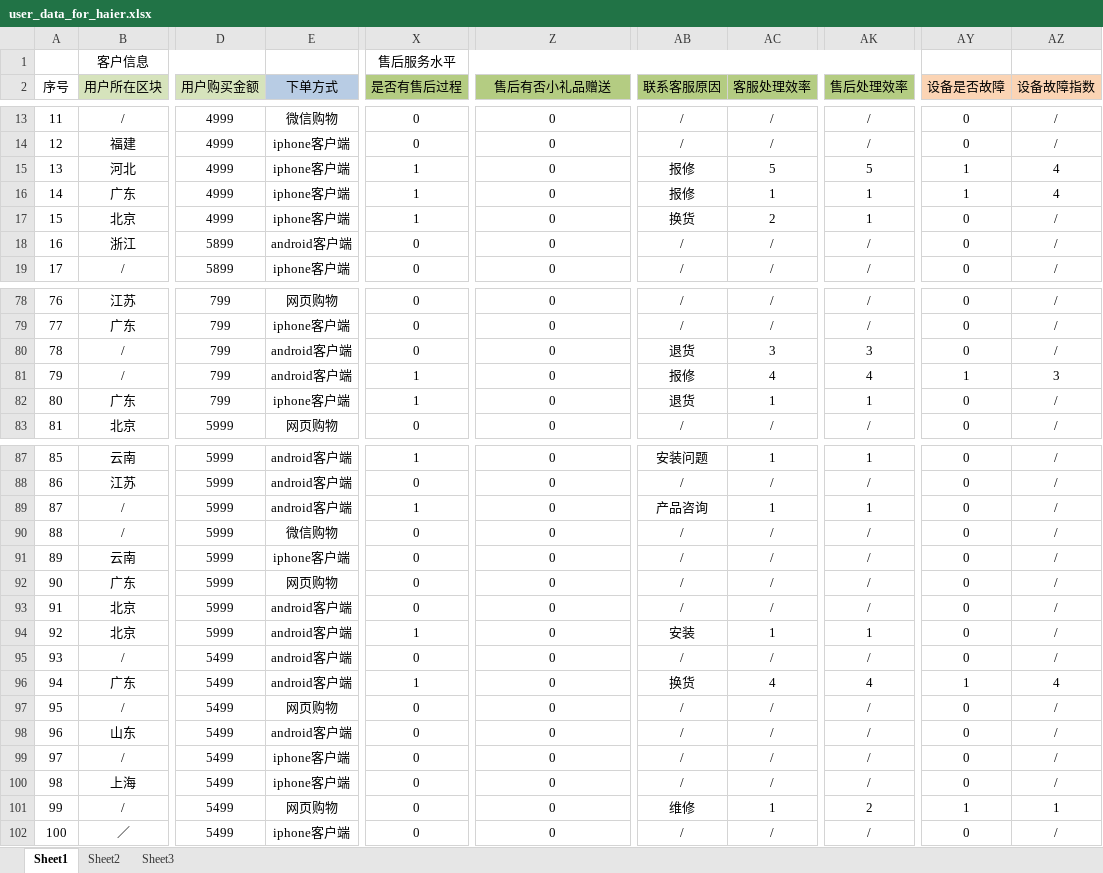
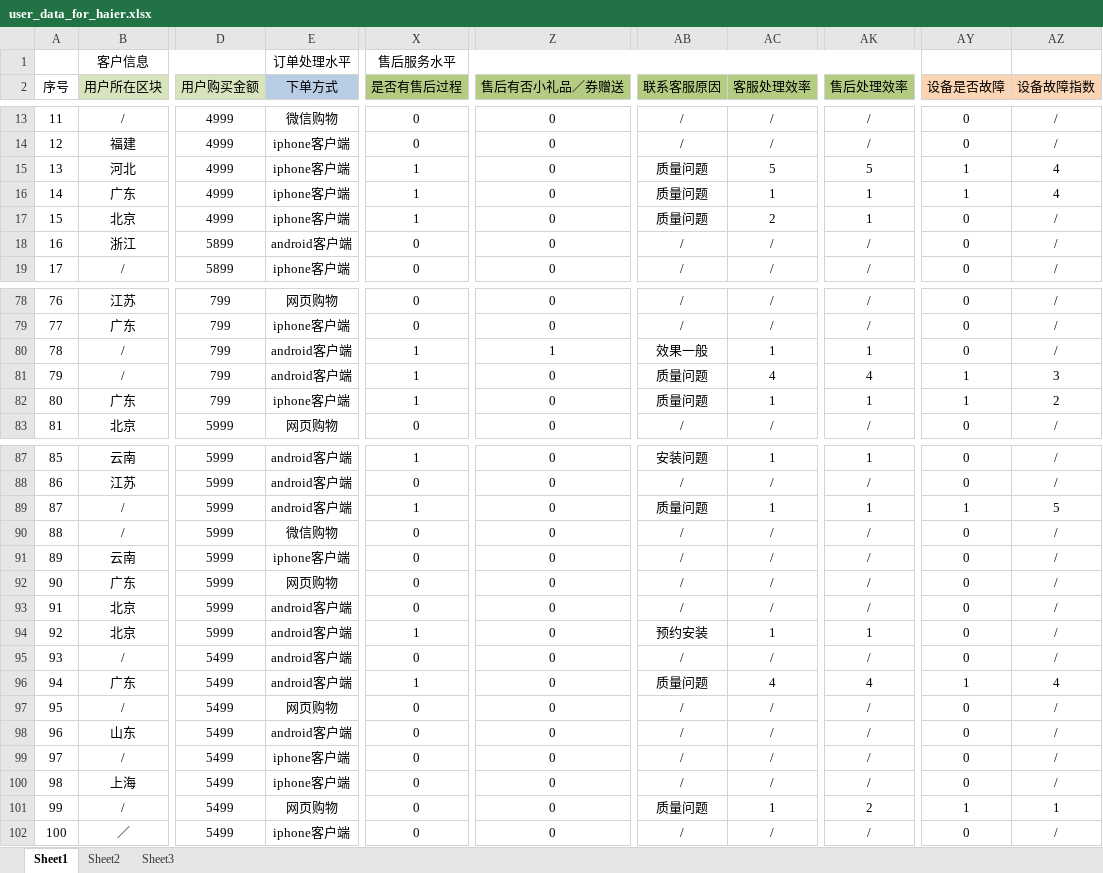
Before and after one commit to MarginC/user_data_for_haier, an Excel workbook: user_data_for_haier.xlsx, sheet Sheet1, drawn as a sheet; only a part is shown, gaps mark what is left out; values as stored, in another font and other column widths than the file's, no borders; the diff covers the shown part only; the diff names each change by its address in the sheet, - before the commit and + after, or states it on an @@ line.

Commit message:
修正联系客服原因、设备是否故障及设备故障指数数据错误

```diff
--- a/user_data_for_haier.xlsx (sheet Sheet1)
+++ b/user_data_for_haier.xlsx (sheet Sheet1)
-E1 (下单方式): (empty)
+E1 (下单方式): 订单处理水平
-Z2: 售后有否小礼品赠送
+Z2: 售后有否小礼品／券赠送
-AB15:AB16 (联系客服原因): 报修
+AB15:AB16 (联系客服原因): 质量问题
-AB17 (联系客服原因): 换货
+AB17 (联系客服原因): 质量问题
-X80 (是否有售后过程): 0
+X80 (是否有售后过程): 1
-Z80 (售后有否小礼品／券赠送): 0
+Z80 (售后有否小礼品／券赠送): 1
-AB80 (联系客服原因): 退货
+AB80 (联系客服原因): 效果一般
-AC80 (客服处理效率): 3
+AC80 (客服处理效率): 1
-AK80 (售后处理效率): 3
+AK80 (售后处理效率): 1
-AB81 (联系客服原因): 报修
+AB81 (联系客服原因): 质量问题
-AB82 (联系客服原因): 退货
+AB82 (联系客服原因): 质量问题
-AY82 (设备是否故障): 0
+AY82 (设备是否故障): 1
-AZ82 (设备故障指数): /
+AZ82 (设备故障指数): 2
-AB89 (联系客服原因): 产品咨询
+AB89 (联系客服原因): 质量问题
-AY89 (设备是否故障): 0
+AY89 (设备是否故障): 1
-AZ89 (设备故障指数): /
+AZ89 (设备故障指数): 5
-AB94 (联系客服原因): 安装
+AB94 (联系客服原因): 预约安装
-AB96 (联系客服原因): 换货
+AB96 (联系客服原因): 质量问题
-AB101 (联系客服原因): 维修
+AB101 (联系客服原因): 质量问题
```
Also changed, not shown: 21 edited cells elsewhere in this sheet.
